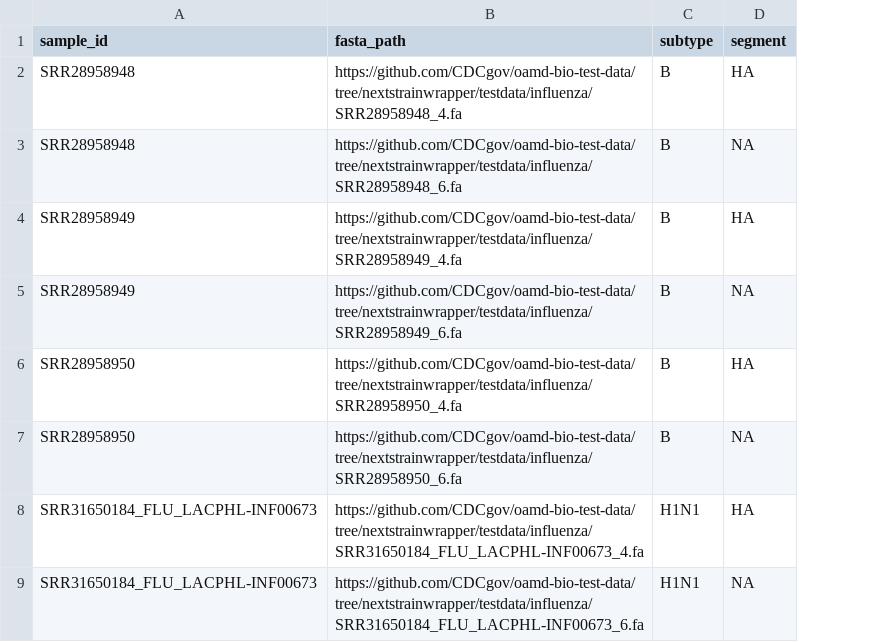
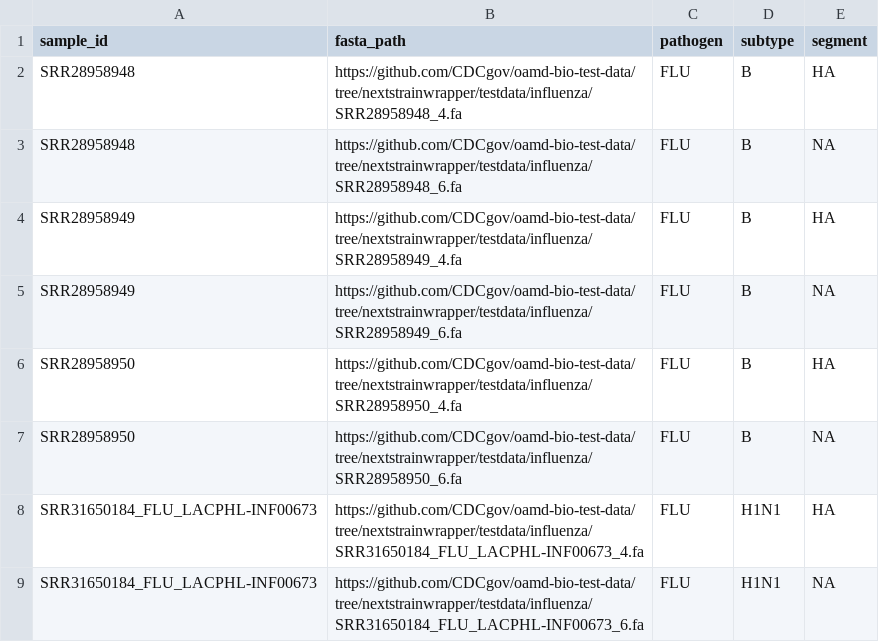
Before and after one commit to CDCgov/oamd-bio-test-data, a CSV file: samplesheet/flu_samplesheet.csv, drawn as a sheet; only a part is shown; the diff names each change by its address in the sheet, - before the commit and + after, or states it on an @@ line.

Commit message:
update csv to new 5 column structure

```diff
--- a/samplesheet/flu_samplesheet.csv
+++ b/samplesheet/flu_samplesheet.csv
+column C (pathogen), rows 2-9: all FLU
```
